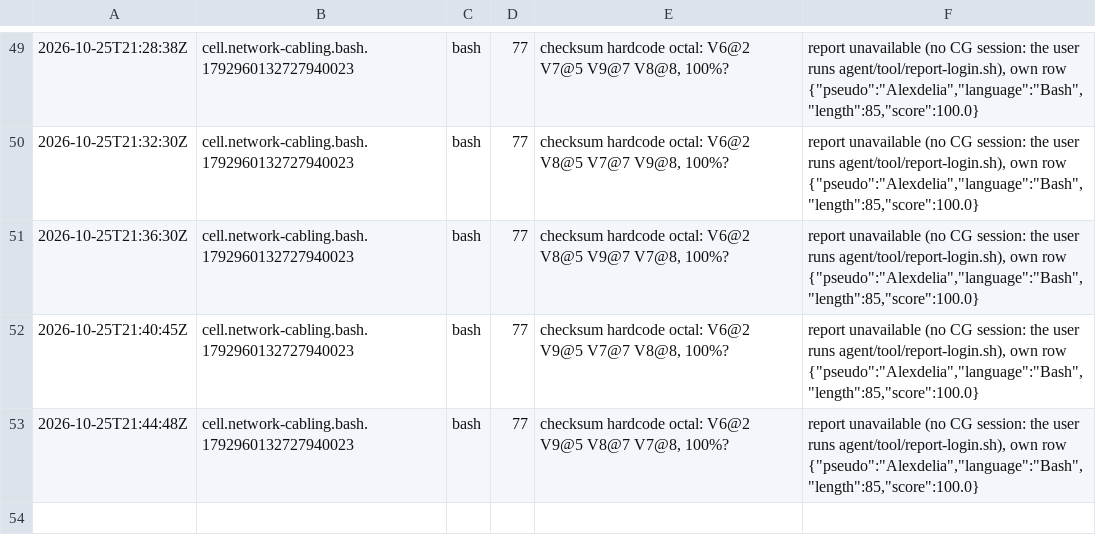
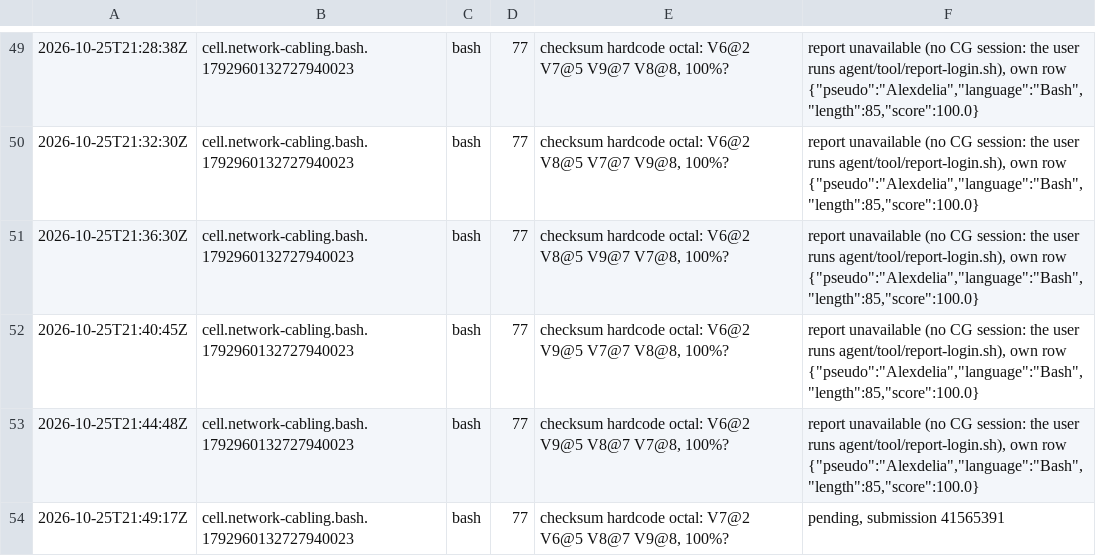
Before and after one commit to Alexdelia/puzzle, a TSV file: codingame/codegolf/puzzle/network-cabling/probe/probes.tsv, drawn as a sheet; only a part is shown, gaps mark what is left out.

Commit message:
chore(golf): probes network-cabling

```diff
--- a/codingame/codegolf/puzzle/network-cabling/probe/probes.tsv
+++ b/codingame/codegolf/puzzle/network-cabling/probe/probes.tsv
@@ -53 +53,2 @@
 2026-10-25T21:44:48Z	cell.network-cabling.bash.1792960132727940023	bash	77	checksum hardcode octal: V6@2 V9@5 V8@7 V7@8, 100%?	report unavailable (no CG session: the user runs agent/tool/report-login.sh), own row {"pseudo":"Alexdelia","language":"Bash","length":85,"score":100.0}
+2026-10-25T21:49:17Z	cell.network-cabling.bash.1792960132727940023	bash	77	checksum hardcode octal: V7@2 V6@5 V8@7 V9@8, 100%?	pending, submission 41565391
```
